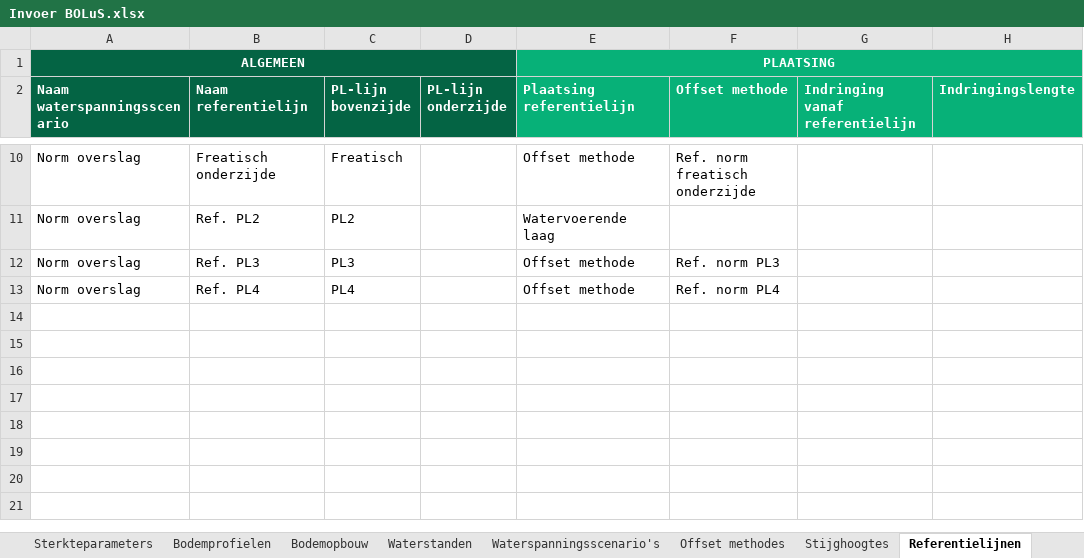
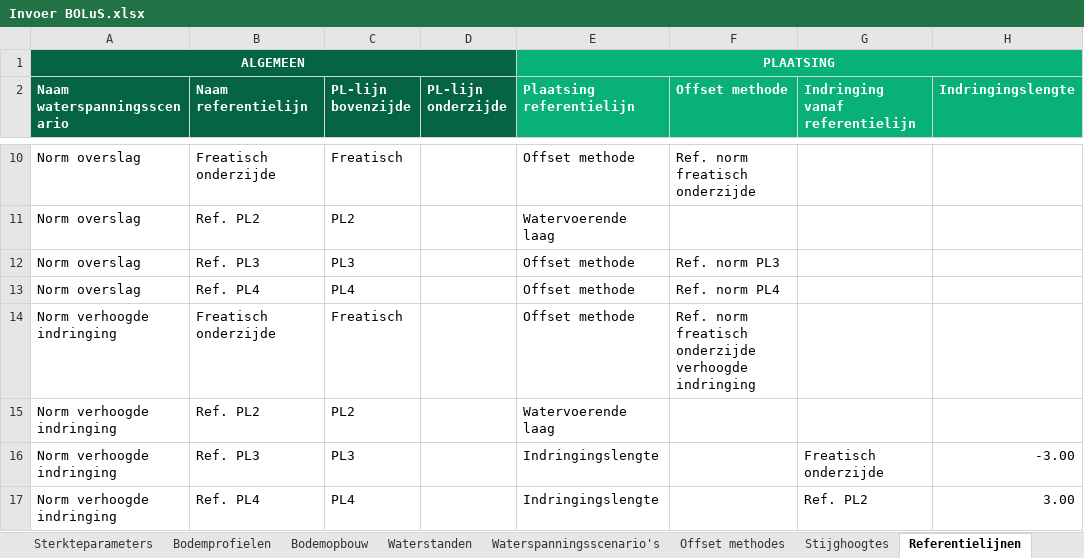
Before and after one commit to scheldestromen/BOLuS, an Excel workbook: excel_tool/Invoer BOLuS.xlsx, sheet Referentielijnen, drawn as a sheet; only a part is shown, gaps mark what is left out; values as stored, in another font and other column widths than the file's, no borders; 1 other sheet too large or unreadable and not compared; the diff names each change by its address in the sheet, - before the commit and + after, or states it on an @@ line.

Commit message:
chore: handleiding chore: bezig met correctie kruisende referentielijnen

```diff
--- a/excel_tool/Invoer BOLuS.xlsx (sheet Referentielijnen)
+++ b/excel_tool/Invoer BOLuS.xlsx (sheet Referentielijnen)
+row 14: Norm verhoogde indringing | Freatisch onderzijde | Freatisch |  | Offset methode | Ref. norm freatisch onderzijde verhoogde indringing
+row 15: Norm verhoogde indringing | Ref. PL2 | PL2 |  | Watervoerende laag
+row 16: Norm verhoogde indringing | Ref. PL3 | PL3 |  | Indringingslengte |  | Freatisch onderzijde | -3.00
+row 17: Norm verhoogde indringing | Ref. PL4 | PL4 |  | Indringingslengte |  | Ref. PL2 | 3.00
```
Also changed, not shown: sheet Stijghoogtes, sheet Berekeningen, sheet Offset methodes, sheet Waterspanningsscenario's, 2 other files.
